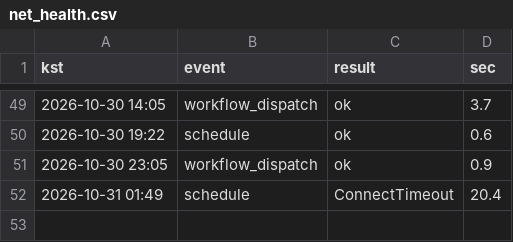
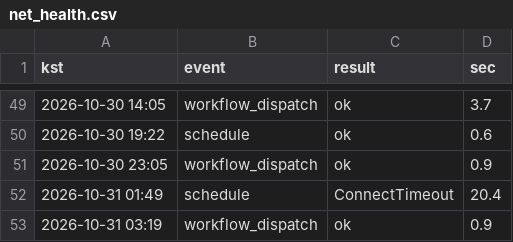
Before and after one commit to whereisjg/g2b-bid-data, a CSV file: logs/net_health.csv, drawn as a sheet; only a part is shown, gaps mark what is left out; the diff names each change by its address in the sheet, - before the commit and + after, or states it on an @@ line.

```diff
--- a/logs/net_health.csv
+++ b/logs/net_health.csv
+row 53: 2026-10-31 03:19 | workflow_dispatch | ok | 0.9
```
Also changed, not shown: 4 other files.
